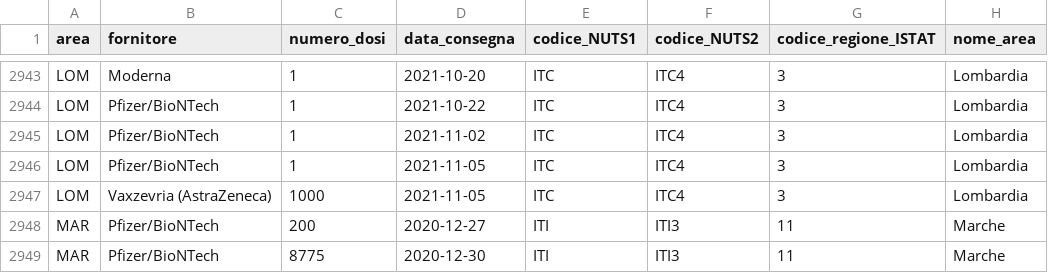
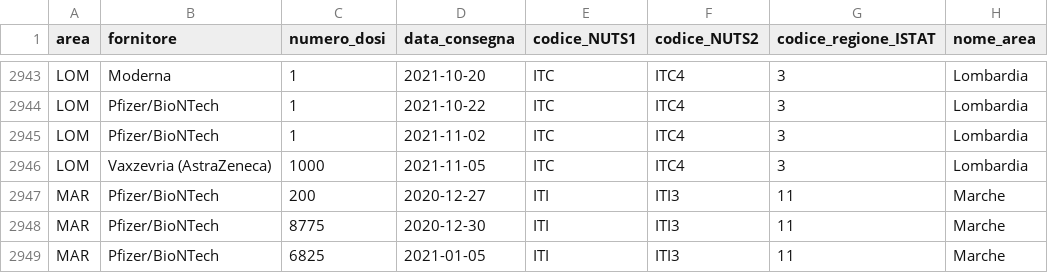
Before and after one commit to italia/covid19-opendata-vaccini, a CSV file: dati/consegne-vaccini-latest.csv, drawn as a sheet; only a part is shown, gaps mark what is left out; the shorter side is filled out with more unchanged rows; the diff names each change by its address in the sheet, - before the commit and + after, or states it on an @@ line.

```diff
--- a/dati/consegne-vaccini-latest.csv
+++ b/dati/consegne-vaccini-latest.csv
-row 2946: LOM | Pfizer/BioNTech | 1 | 2021-11-05 | ITC | ITC4 | 3 | Lombardia
```
Also changed, not shown: dati/anagrafica-vaccini-summary-latest.csv, dati/somministrazioni-vaccini-summary-latest.csv, 7 other files.
